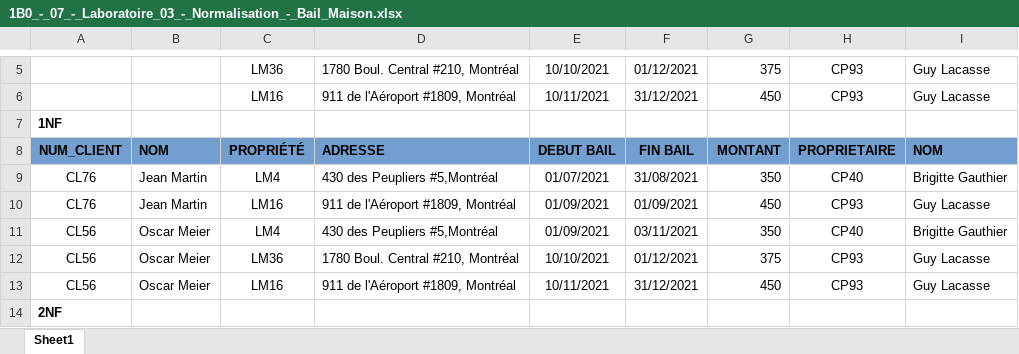
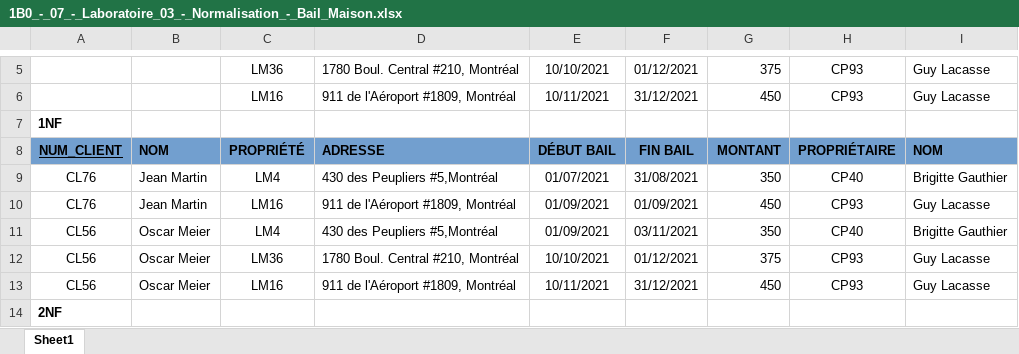
Before and after one commit to jimmyhfortin/Dev_logiciel, an Excel workbook: Dev_base_donnees/1B0_-_07_-_Laboratoire_03_-_Normalisation_-_Bail_Maison.xlsx, sheet Sheet1, drawn as a sheet; only a part is shown, gaps mark what is left out; values as stored, in another font and other column widths than the file's, no borders; the diff covers the shown part only; the diff names each change by its address in the sheet, - before the commit and + after, or states it on an @@ line.

```diff
--- a/Dev_base_donnees/1B0_-_07_-_Laboratoire_03_-_Normalisation_-_Bail_Maison.xlsx (sheet Sheet1)
+++ b/Dev_base_donnees/1B0_-_07_-_Laboratoire_03_-_Normalisation_-_Bail_Maison.xlsx (sheet Sheet1)
-A8 underline: off
+A8 underline: on
-E8: DEBUT BAIL
+E8: DÉBUT BAIL
-H8: PROPRIETAIRE
+H8: PROPRIÉTAIRE
```
Also changed, not shown: 31 added rows, 43 edited cells and cell formats elsewhere in this sheet, 8 other files.
